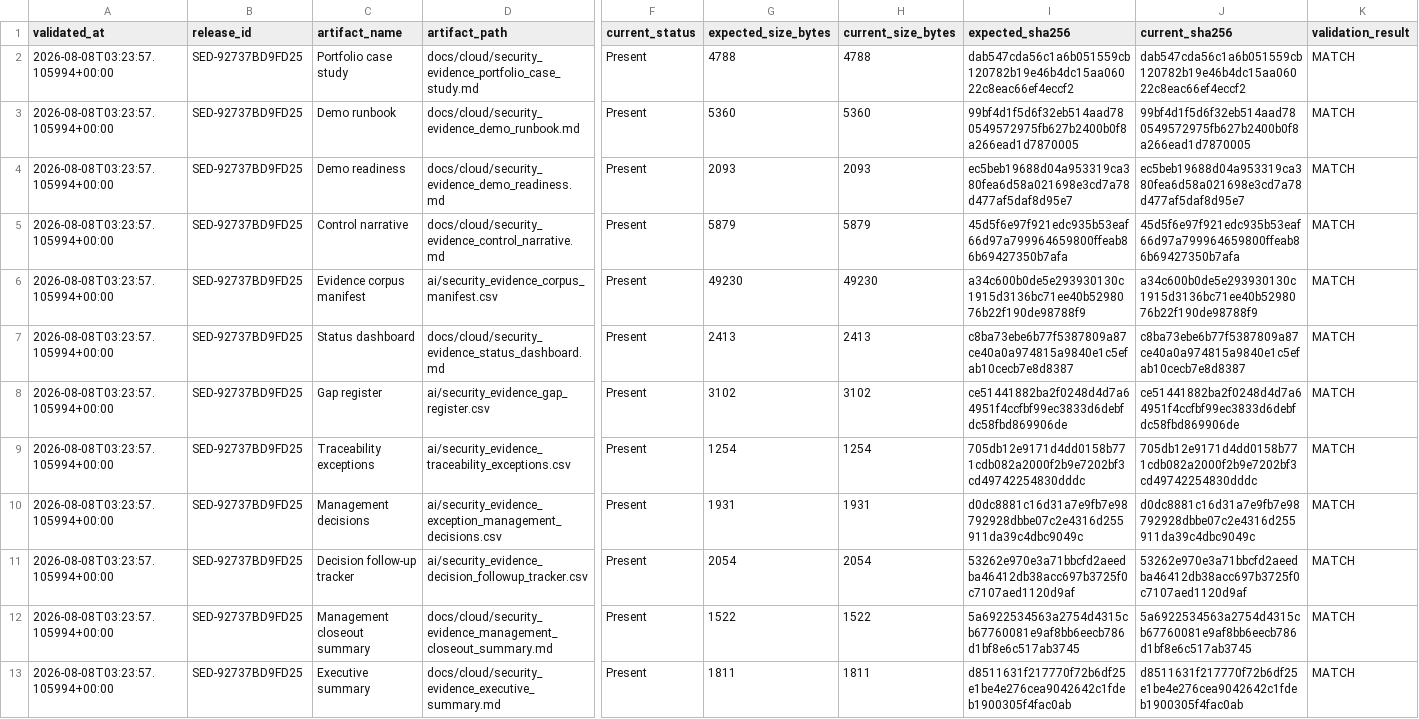
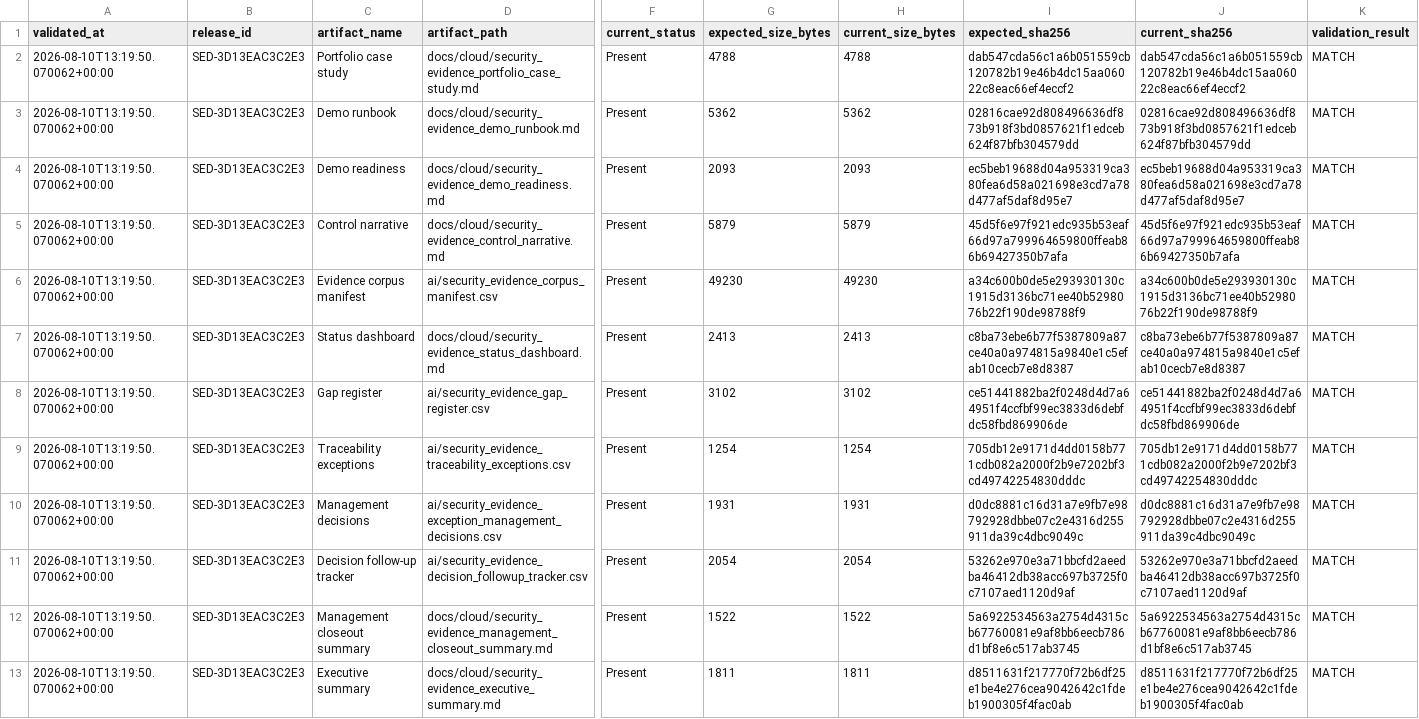
Before and after one commit to EOLCRUTCHES/cloud-data-pipeline, a CSV file: ai/security_evidence_demo_release_validation.csv, drawn as a sheet; only a part is shown, gaps mark what is left out; the diff names each change by its address in the sheet, - before the commit and + after, or states it on an @@ line.

```diff
--- a/ai/security_evidence_demo_release_validation.csv
+++ b/ai/security_evidence_demo_release_validation.csv
-A2:A13 (validated_at): 2026-08-08T03:23:57.105994+00:00
+A2:A13 (validated_at): 2026-08-10T13:19:50.070062+00:00
-B2:B13 (release_id): SED-92737BD9FD25
+B2:B13 (release_id): SED-3D13EAC3C2E3
-G3 (expected_size_bytes): 5360
+G3 (expected_size_bytes): 5362
-H3 (current_size_bytes): 5360
+H3 (current_size_bytes): 5362
-I3 (expected_sha256): 99bf4d1f5d6f32eb514aad780549572975fb627b2400b0f8a266ead1d7870005
+I3 (expected_sha256): 02816cae92d808496636df873b918f3bd0857621f1edceb624f87bfb304579dd
-J3 (current_sha256): 99bf4d1f5d6f32eb514aad780549572975fb627b2400b0f8a266ead1d7870005
+J3 (current_sha256): 02816cae92d808496636df873b918f3bd0857621f1edceb624f87bfb304579dd
```
Also changed, not shown: 11 other files.
